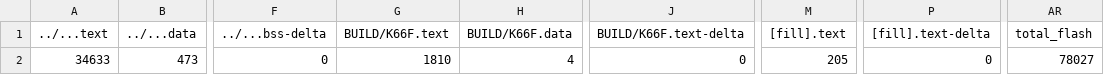
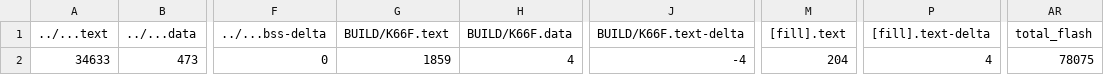
Before and after one commit to GakuSenDeSu/mbed06, a CSV file: 6_7_uLCD/BUILD/K66F/GCC_ARM/6_7_uLCD_map.csv, drawn as a sheet; only a part is shown, gaps mark what is left out; the diff names each change by its address in the sheet, - before the commit and + after, or states it on an @@ line.

```diff
--- a/6_7_uLCD/BUILD/K66F/GCC_ARM/6_7_uLCD_map.csv
+++ b/6_7_uLCD/BUILD/K66F/GCC_ARM/6_7_uLCD_map.csv
-G2 (BUILD/K66F.text): 1810
+G2 (BUILD/K66F.text): 1859
-J2 (BUILD/K66F.text-delta): 0
+J2 (BUILD/K66F.text-delta): -4
-M2 ([fill].text): 205
+M2 ([fill].text): 204
-P2 ([fill].text-delta): 0
+P2 ([fill].text-delta): 4
-AR2 (total_flash): 78027
+AR2 (total_flash): 78075
```
Also changed, not shown: 10 other files.
